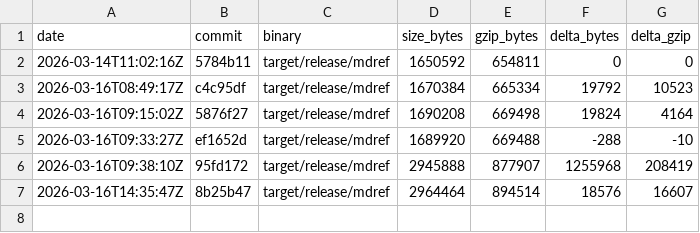
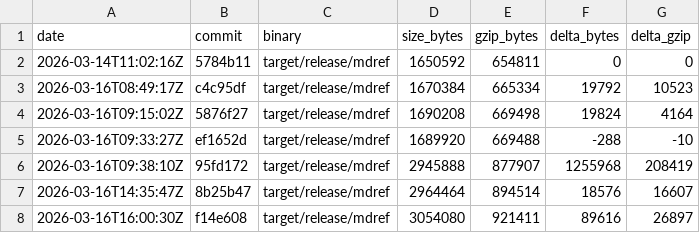
Before and after one commit to StudentWeis/mdref, a CSV file: doc/build_sizes.csv, drawn as a sheet; the diff names each change by its address in the sheet, - before the commit and + after, or states it on an @@ line.

```diff
--- a/doc/build_sizes.csv
+++ b/doc/build_sizes.csv
+row 8: 2026-03-16T16:00:30Z | f14e608 | target/release/mdref | 3054080 | 921411 | 89616 | 26897
```
Also changed, not shown: 6 other files.
